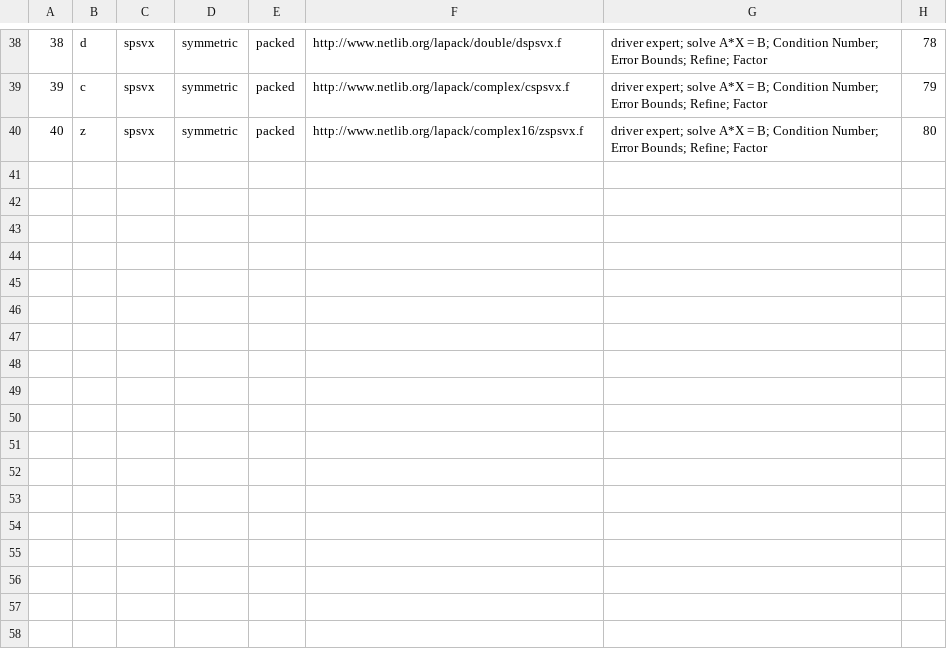
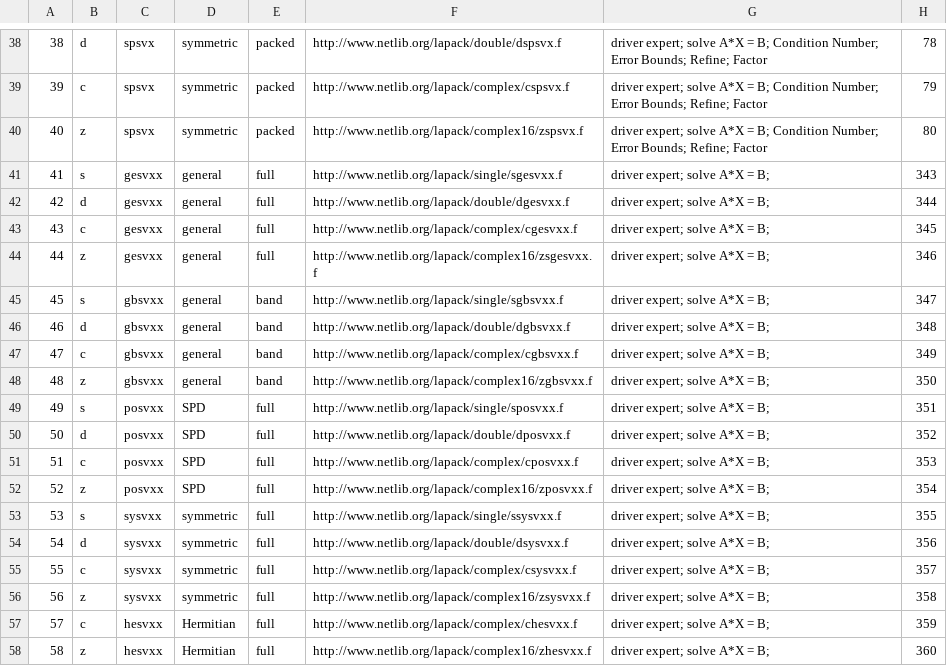
Before and after one commit to LighthouseHPC/lighthouse, a CSV file: src/Dlighthouse/Driver/dataBase/le_expert.csv, drawn as a sheet; only a part is shown, gaps mark what is left out.

Commit message:
added vxx routines in url.csv and le_expert.csv.

```diff
--- a/src/Dlighthouse/Driver/dataBase/le_expert.csv
+++ b/src/Dlighthouse/Driver/dataBase/le_expert.csv
@@ -40 +40,19 @@
 40,z,spsvx,symmetric,packed,http://www.netlib.org/lapack/complex16/zspsvx.f,driver expert; solve A*X = B; Condition Number; Error Bounds; Refine; Factor,80
+41,s,gesvxx,general,full,http://www.netlib.org/lapack/single/sgesvxx.f,driver expert; solve A*X = B; ,343
+42,d,gesvxx,general,full,http://www.netlib.org/lapack/double/dgesvxx.f,driver expert; solve A*X = B; ,344
+43,c,gesvxx,general,full,http://www.netlib.org/lapack/complex/cgesvxx.f,driver expert; solve A*X = B; ,345
+44,z,gesvxx,general,full,http://www.netlib.org/lapack/complex16/zsgesvxx.f,driver expert; solve A*X = B; ,346
+45,s,gbsvxx,general,band,http://www.netlib.org/lapack/single/sgbsvxx.f,driver expert; solve A*X = B; ,347
+46,d,gbsvxx,general,band,http://www.netlib.org/lapack/double/dgbsvxx.f,driver expert; solve A*X = B; ,348
+47,c,gbsvxx,general,band,http://www.netlib.org/lapack/complex/cgbsvxx.f,driver expert; solve A*X = B; ,349
+48,z,gbsvxx,general,band,http://www.netlib.org/lapack/complex16/zgbsvxx.f,driver expert; solve A*X = B; ,350
+49,s,posvxx,SPD,full,http://www.netlib.org/lapack/single/sposvxx.f,driver expert; solve A*X = B; ,351
+50,d,posvxx,SPD,full,http://www.netlib.org/lapack/double/dposvxx.f,driver expert; solve A*X = B; ,352
+51,c,posvxx,SPD,full,http://www.netlib.org/lapack/complex/cposvxx.f,driver expert; solve A*X = B; ,353
+52,z,posvxx,SPD,full,http://www.netlib.org/lapack/complex16/zposvxx.f,driver expert; solve A*X = B; ,354
+53,s,sysvxx,symmetric,full,http://www.netlib.org/lapack/single/ssysvxx.f,driver expert; solve A*X = B; ,355
+54,d,sysvxx,symmetric,full,http://www.netlib.org/lapack/double/dsysvxx.f,driver expert; solve A*X = B; ,356
+55,c,sysvxx,symmetric,full,http://www.netlib.org/lapack/complex/csysvxx.f,driver expert; solve A*X = B; ,357
+56,z,sysvxx,symmetric,full,http://www.netlib.org/lapack/complex16/zsysvxx.f,driver expert; solve A*X = B; ,358
+57,c,hesvxx,Hermitian,full,http://www.netlib.org/lapack/complex/chesvxx.f,driver expert; solve A*X = B; ,359
+58,z,hesvxx,Hermitian,full,http://www.netlib.org/lapack/complex16/zhesvxx.f,driver expert; solve A*X = B; ,360
```
Also changed, not shown: src/Dlighthouse/RoutineInfo/docGene/url.csv.
